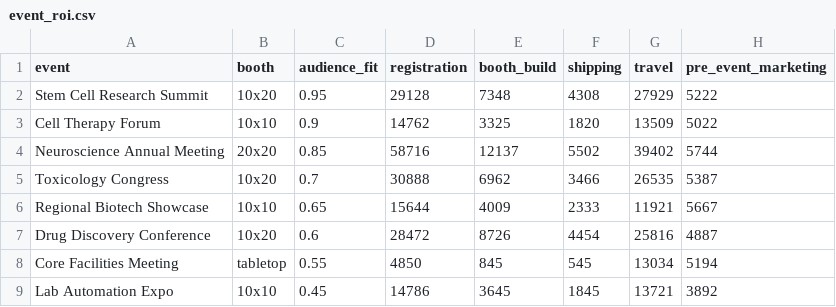
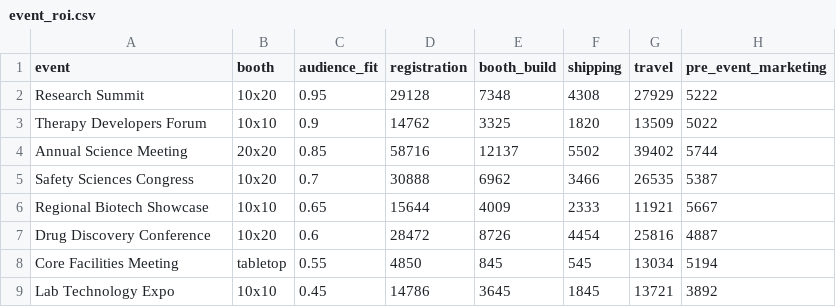
Before and after one commit to rbanola1/RevOps-Portfolio, a CSV file: 12-tradeshow-budget-and-return/data/event_roi.csv, drawn as a sheet; only a part is shown; the diff names each change by its address in the sheet, - before the commit and + after, or states it on an @@ line.

```diff
--- a/12-tradeshow-budget-and-return/data/event_roi.csv
+++ b/12-tradeshow-budget-and-return/data/event_roi.csv
-A2 (event): Stem Cell Research Summit
+A2 (event): Research Summit
-A3 (event): Cell Therapy Forum
+A3 (event): Therapy Developers Forum
-A4 (event): Neuroscience Annual Meeting
+A4 (event): Annual Science Meeting
-A5 (event): Toxicology Congress
+A5 (event): Safety Sciences Congress
-A9 (event): Lab Automation Expo
+A9 (event): Lab Technology Expo
```
Also changed, not shown: 10-voice-of-customer-program/data/event_followup_conversion.csv, 10-voice-of-customer-program/data/events_by_theme.csv, 7 other files.
